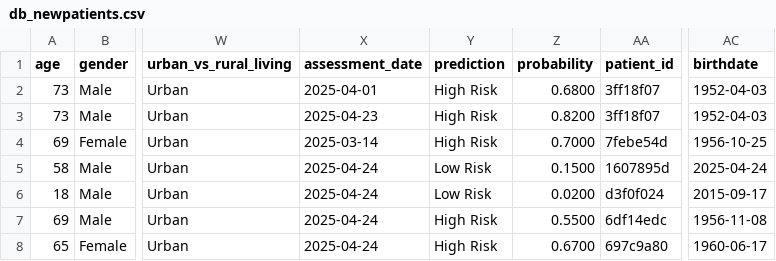
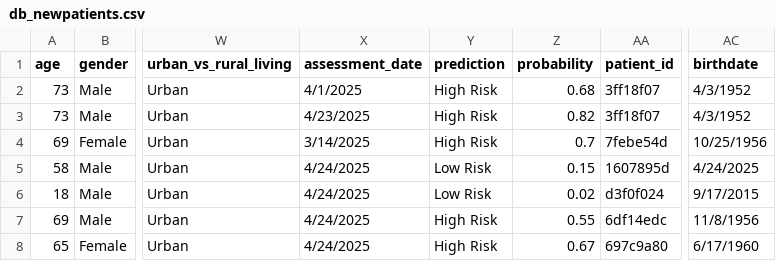
Before and after one commit to niikpakpobrown/HIS-Final-Project, a CSV file: db_newpatients.csv, drawn as a sheet; only a part is shown, gaps mark what is left out; the diff names each change by its address in the sheet, - before the commit and + after, or states it on an @@ line.

```diff
--- a/db_newpatients.csv
+++ b/db_newpatients.csv
-X2 (assessment_date): 2025-04-01
+X2 (assessment_date): 4/1/2025
-Z2 (probability): 0.6800
+Z2 (probability): 0.68
-AC2:AC3 (birthdate): 1952-04-03
+AC2:AC3 (birthdate): 4/3/1952
-X3 (assessment_date): 2025-04-23
+X3 (assessment_date): 4/23/2025
-Z3 (probability): 0.8200
+Z3 (probability): 0.82
-X4 (assessment_date): 2025-03-14
+X4 (assessment_date): 3/14/2025
-Z4 (probability): 0.7000
+Z4 (probability): 0.7
-AC4 (birthdate): 1956-10-25
+AC4 (birthdate): 10/25/1956
-X5:X8 (assessment_date): 2025-04-24
+X5:X8 (assessment_date): 4/24/2025
-Z5 (probability): 0.1500
+Z5 (probability): 0.15
-AC5 (birthdate): 2025-04-24
+AC5 (birthdate): 4/24/2025
-Z6 (probability): 0.0200
+Z6 (probability): 0.02
-AC6 (birthdate): 2015-09-17
+AC6 (birthdate): 9/17/2015
-Z7 (probability): 0.5500
+Z7 (probability): 0.55
-AC7 (birthdate): 1956-11-08
+AC7 (birthdate): 11/8/1956
-Z8 (probability): 0.6700
+Z8 (probability): 0.67
-AC8 (birthdate): 1960-06-17
+AC8 (birthdate): 6/17/1960
```
Also changed, not shown: 11 other files.
